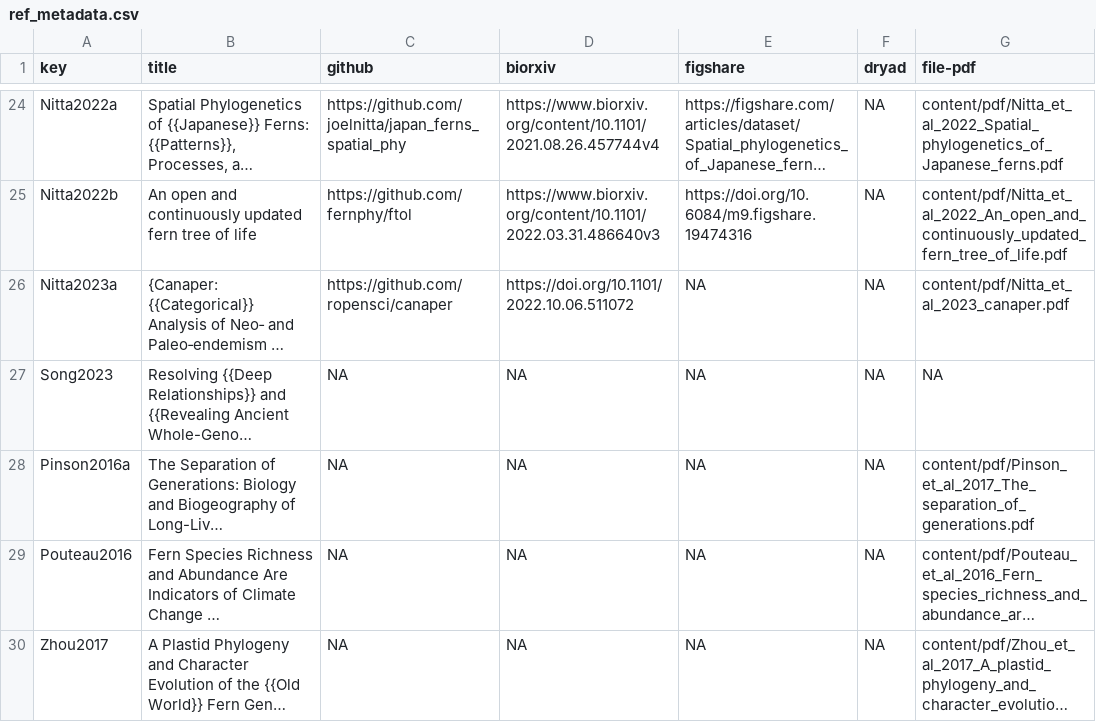
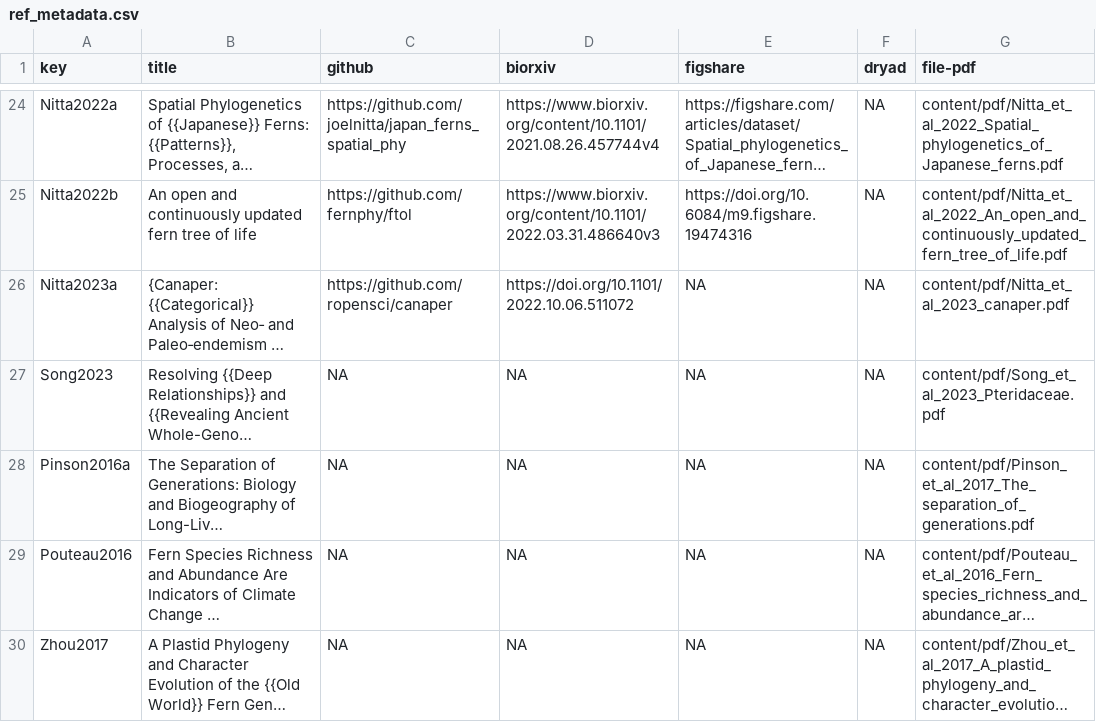
Before and after one commit to joelnitta/joelnitta-home, a CSV file: _bib/ref_metadata.csv, drawn as a sheet; only a part is shown, gaps mark what is left out; long unchanged cells end in …; the diff names each change by its address in the sheet, - before the commit and + after, or states it on an @@ line.

Commit message:
Add Pteridaceae PDF

```diff
--- a/_bib/ref_metadata.csv
+++ b/_bib/ref_metadata.csv
-G27 (file-pdf): NA
+G27 (file-pdf): content/pdf/Song_et_al_2023_Pteridaceae.pdf
```
Also changed, not shown: 1 other file.
